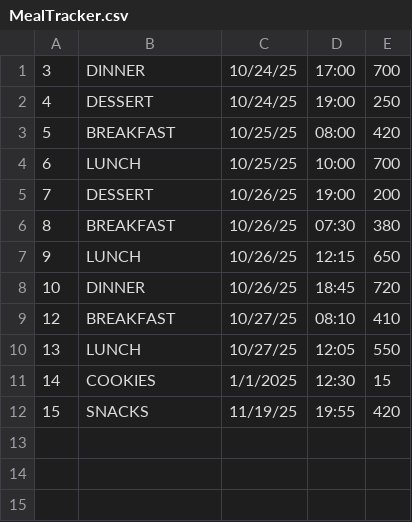
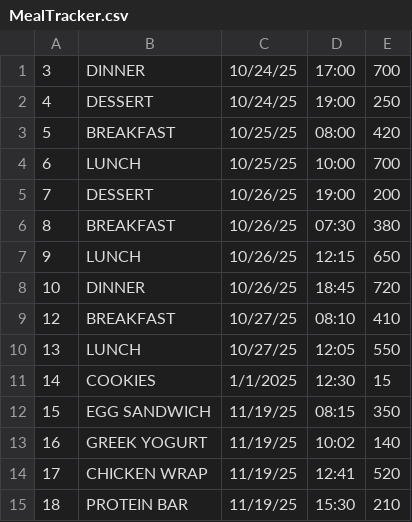
Before and after one commit to aboutThatBass/foodiesApp, a CSV file: MealTracker.csv, drawn as a sheet.

```diff
--- a/MealTracker.csv
+++ b/MealTracker.csv
@@ -11,2 +11,5 @@
 14,COOKIES,1/1/2025,12:30,15
-15,SNACKS,11/19/25,19:55,420
+15,EGG SANDWICH,11/19/25,08:15,350
+16,GREEK YOGURT,11/19/25,10:02,140
+17,CHICKEN WRAP,11/19/25,12:41,520
+18,PROTEIN BAR,11/19/25,15:30,210
```
Also changed, not shown: 13 other files.
